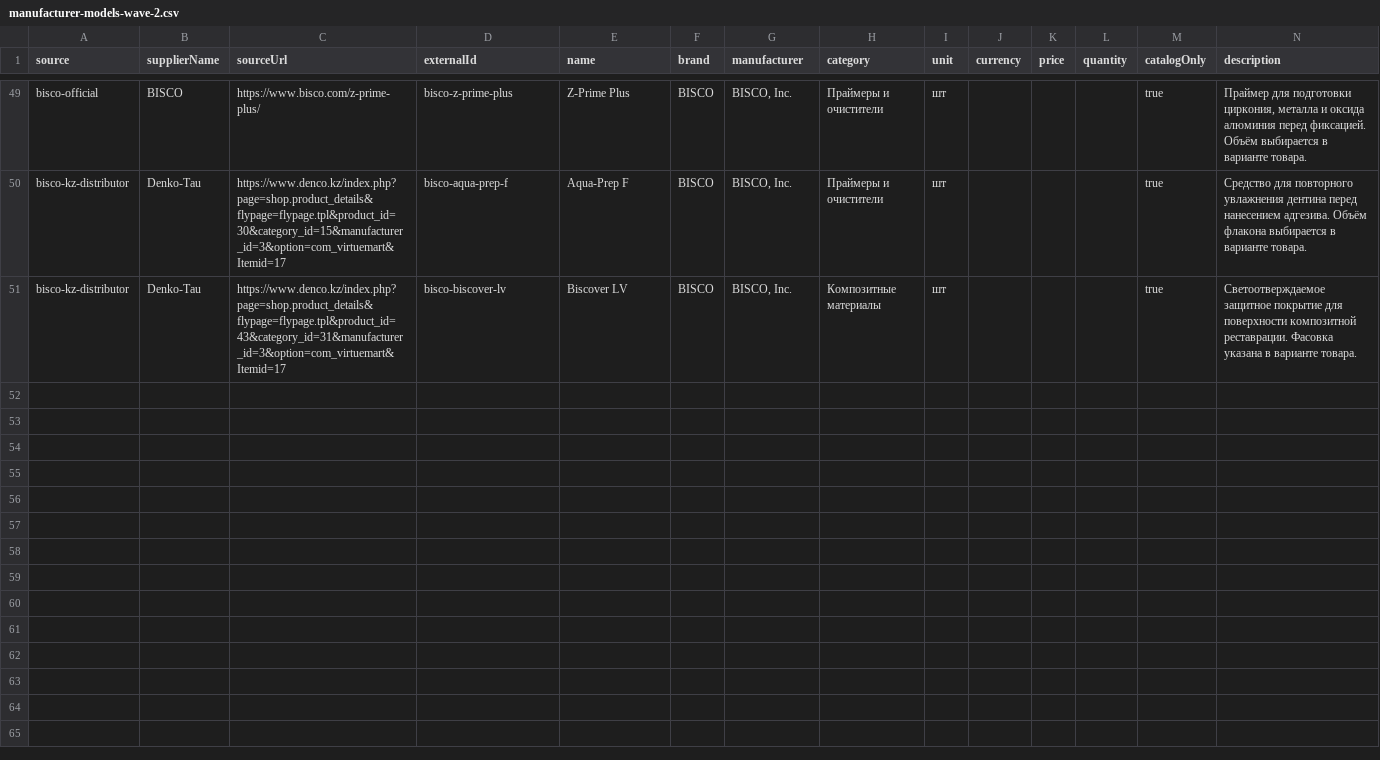
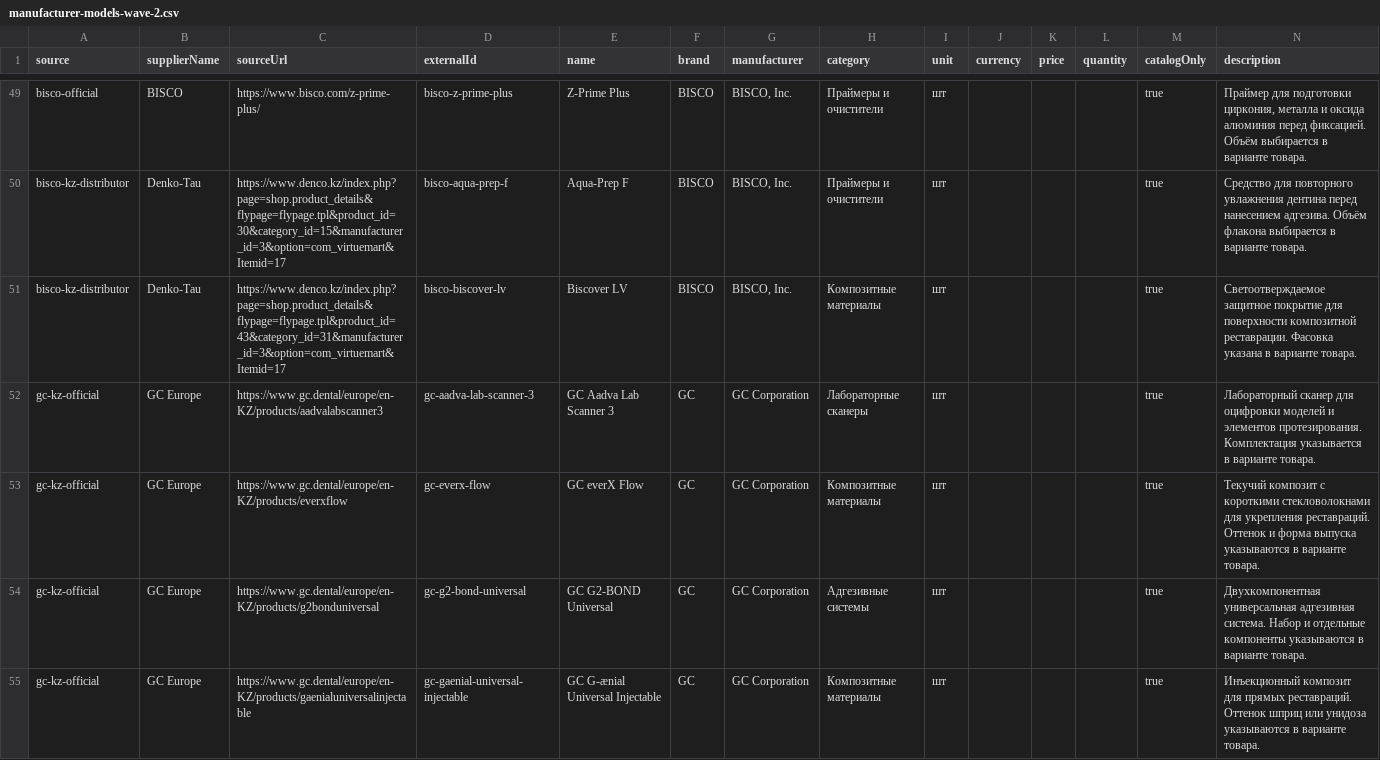
Before and after one commit to 999MAX20/dentmarket-kz, a CSV file: data/imports/manufacturer-models-wave-2.csv, drawn as a sheet; only a part is shown, gaps mark what is left out; the diff covers the shown part only; the diff names each change by its address in the sheet, - before the commit and + after, or states it on an @@ line.

Commit message:
feat: add complete GC Kazakhstan product family line

```diff
--- a/data/imports/manufacturer-models-wave-2.csv
+++ b/data/imports/manufacturer-models-wave-2.csv
+row 52: gc-kz-official | GC Europe | https://www.gc.dental/europe/en-KZ/products/aadvalabscanner3 | gc-aadva-lab-scanner-3 | GC Aadva Lab Scanner 3 | GC | GC Corporation | Лабораторные сканеры | шт |  |  |  | true | Лабораторный сканер для оцифровки моделей и элементов протезирования. Комплектация указывается в варианте товара.
+row 53: gc-kz-official | GC Europe | https://www.gc.dental/europe/en-KZ/products/everxflow | gc-everx-flow | GC everX Flow | GC | GC Corporation | Композитные материалы | шт |  |  |  | true | Текучий композит с короткими стекловолокнами для укрепления реставраций. Оттенок и форма выпуска указываются в варианте товара.
+row 54: gc-kz-official | GC Europe | https://www.gc.dental/europe/en-KZ/products/g2bonduniversal | gc-g2-bond-universal | GC G2-BOND Universal | GC | GC Corporation | Адгезивные системы | шт |  |  |  | true | Двухкомпонентная универсальная адгезивная система. Набор и отдельные компоненты указываются в варианте товара.
+row 55: gc-kz-official | GC Europe | https://www.gc.dental/europe/en-KZ/products/gaenialuniversalinjectable | gc-gaenial-universal-injectable | GC G-ænial Universal Injectable | GC | GC Corporation | Композитные материалы | шт |  |  |  | true | Инъекционный композит для прямых реставраций. Оттенок шприц или унидоза указываются в варианте товара.
```
Also changed, not shown: 4 added rows elsewhere in this file, data/catalog-expansion-wave-1.csv, data/catalog-kz-market-evidence.csv, 18 other files.
